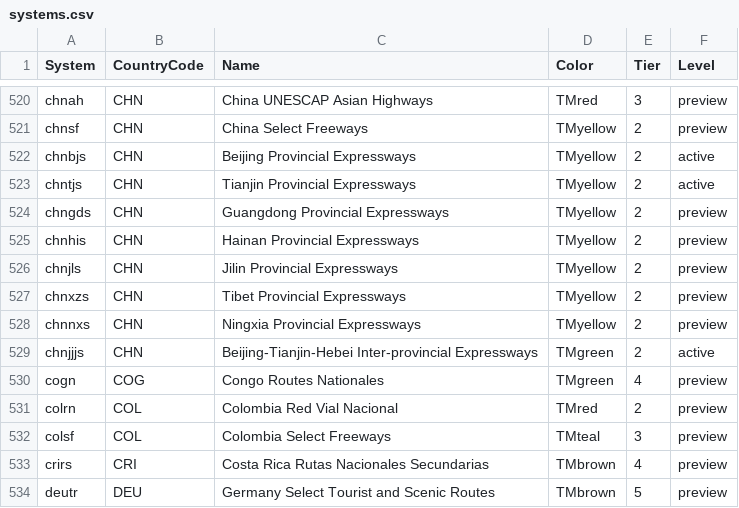
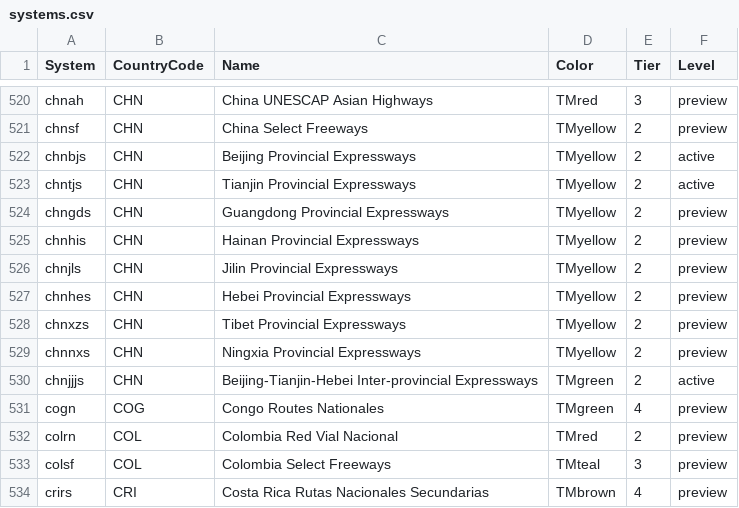
Before and after one commit to eeffaann/HighwayData, a CSV file: systems.csv, drawn as a sheet; only a part is shown, gaps mark what is left out; the shorter side is filled out with more unchanged rows.

```diff
--- a/systems.csv
+++ b/systems.csv
@@ -526,2 +526,3 @@ chnhis;CHN;Hainan Provincial Expressways;TMyellow;2;preview
 chnjls;CHN;Jilin Provincial Expressways;TMyellow;2;preview
+chnhes;CHN;Hebei Provincial Expressways;TMyellow;2;preview
 chnxzs;CHN;Tibet Provincial Expressways;TMyellow;2;preview
```
Also changed, not shown: hwy_data/_systems/chnsf.csv, hwy_data/_systems/chnsf_con.csv, 42 other files.
